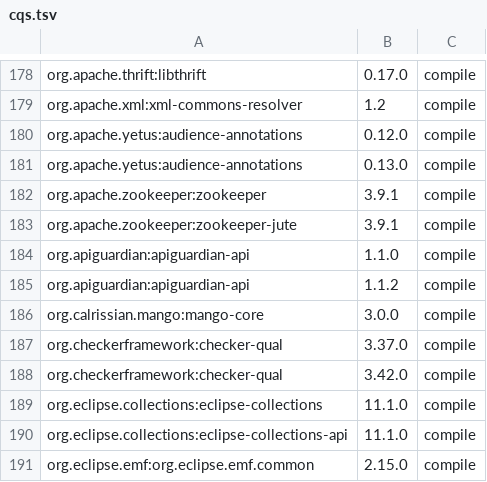
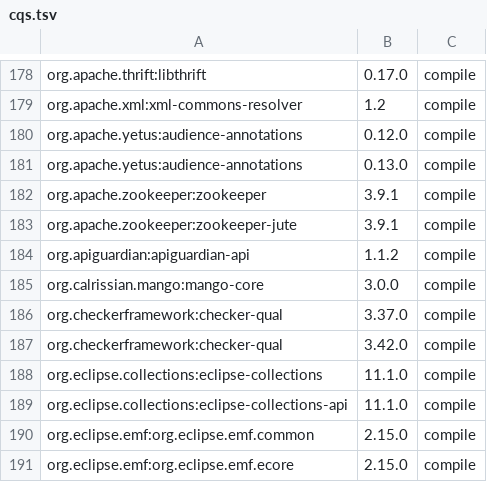
Before and after one commit to locationtech/geomesa, a TSV file: build/cqs.tsv, drawn as a sheet; only a part is shown, gaps mark what is left out; the shorter side is filled out with more unchanged rows; the diff covers the shown part only.

```diff
--- a/build/cqs.tsv
+++ b/build/cqs.tsv
@@ -183,3 +183,2 @@ org.apache.zookeeper:zookeeper	3.9.1	compile
 org.apache.zookeeper:zookeeper-jute	3.9.1	compile
-org.apiguardian:apiguardian-api	1.1.0	compile
 org.apiguardian:apiguardian-api	1.1.2	compile
```
Also changed, not shown: 6 removed rows and 7 edited cells elsewhere in this file, 17 other files.
